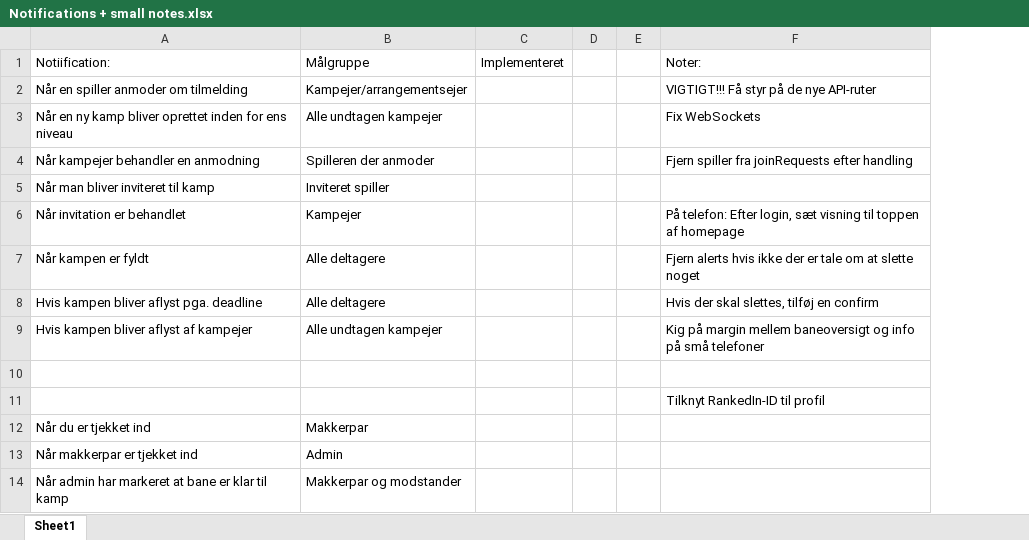
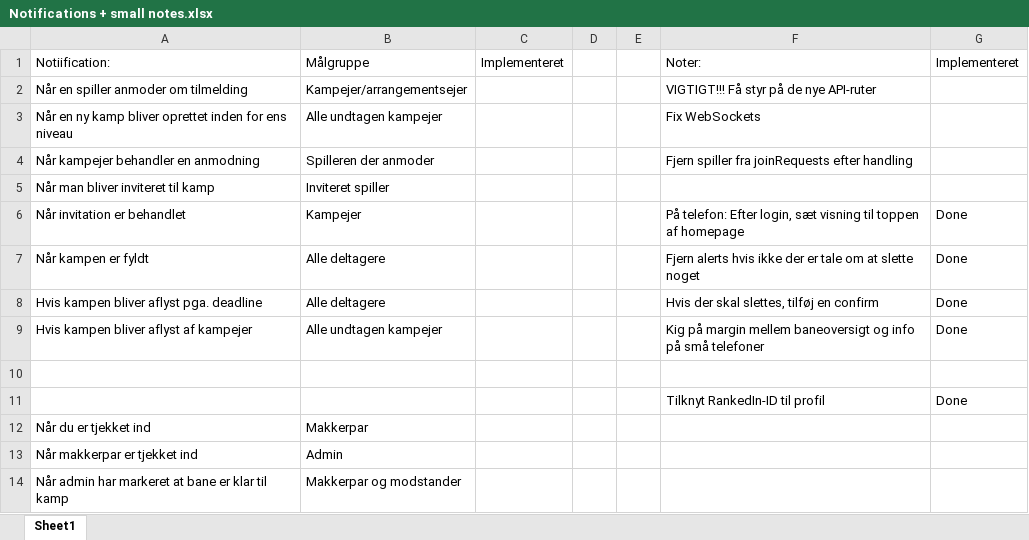
Before and after one commit to RNS2025/smashpadelcenter, an Excel workbook: Documentation/Notifications + small notes.xlsx, sheet Sheet1, drawn as a sheet; values as stored, in another font and other column widths than the file's, no borders; the diff names each change by its address in the sheet, - before the commit and + after, or states it on an @@ line.

Commit message:
Alle mine noter fra Excel-arket er lavet. + tilkoblet RankedIn-ID

```diff
--- a/Documentation/Notifications + small notes.xlsx (sheet Sheet1)
+++ b/Documentation/Notifications + small notes.xlsx (sheet Sheet1)
+column G, rows 1-11: Implementeret |  |  |  |  | Done | Done | Done | Done |  | Done
```
Also changed, not shown: 16 other files.
